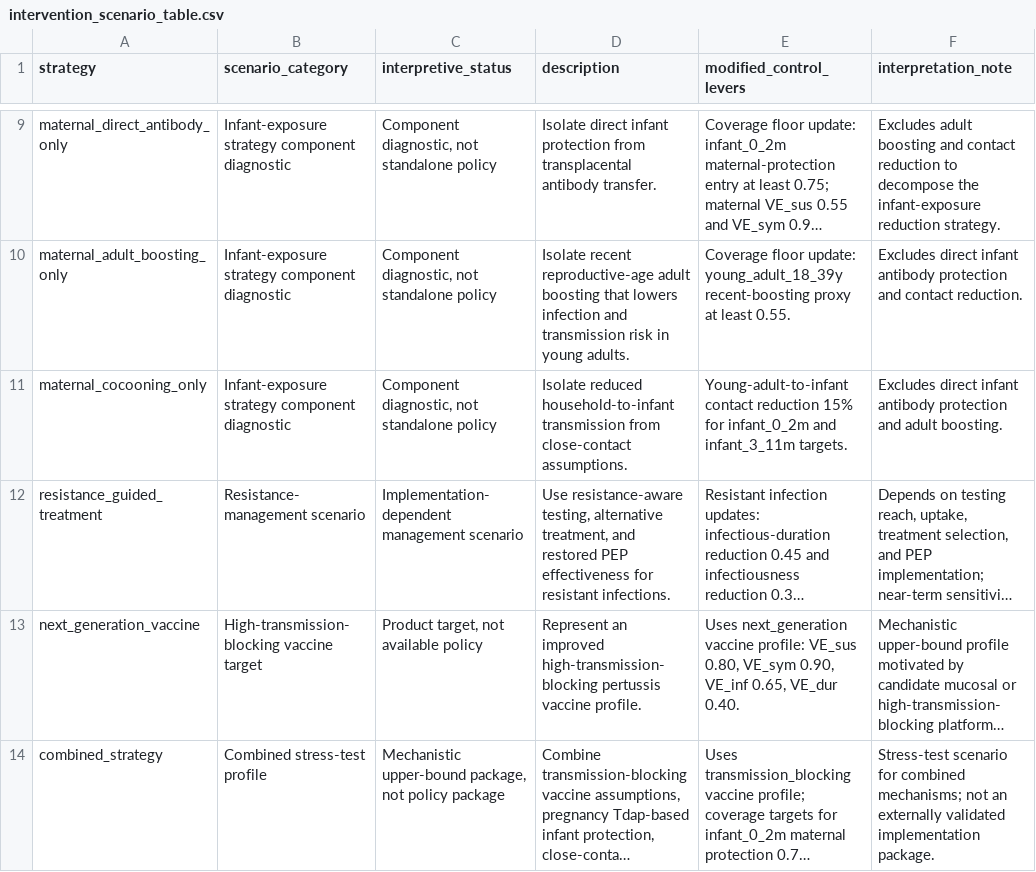
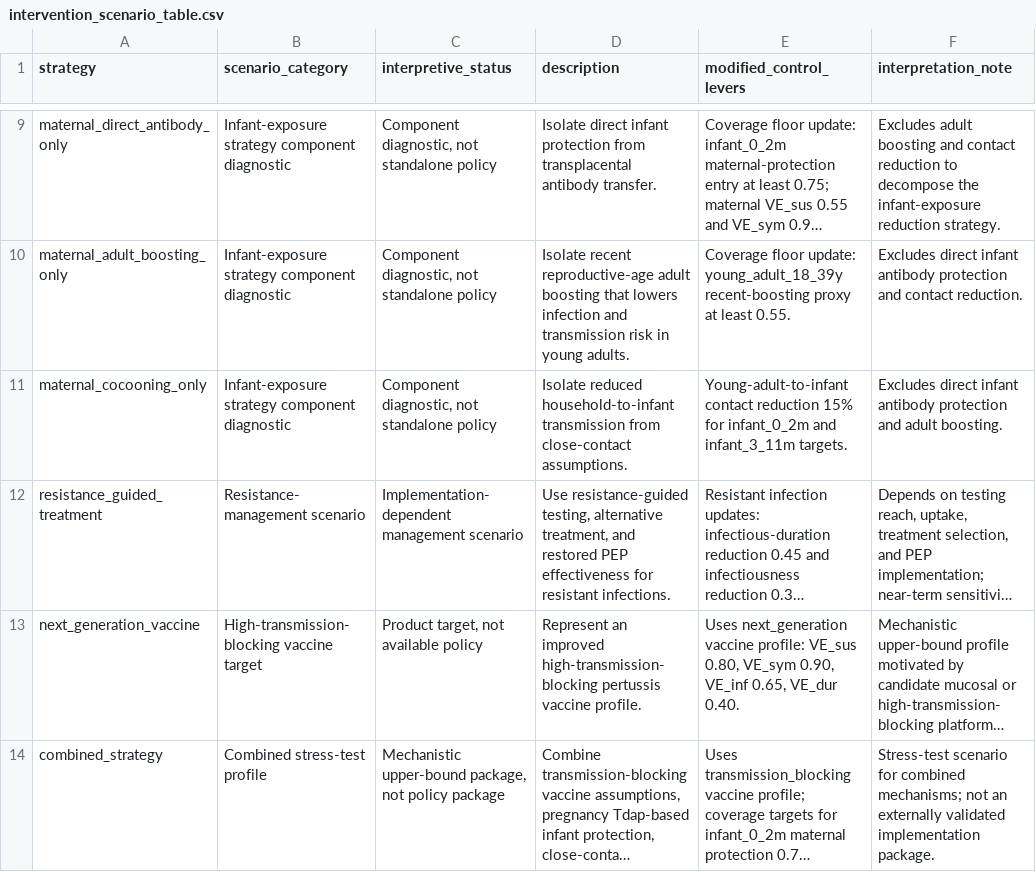
Before and after one commit to xmusphlkg/pertussis_transmission_analysis, a CSV file: manuscript_notes/intervention_scenario_table.csv, drawn as a sheet; only a part is shown, gaps mark what is left out; long unchanged cells end in …; the diff names each change by its address in the sheet, - before the commit and + after, or states it on an @@ line.

```diff
--- a/manuscript_notes/intervention_scenario_table.csv
+++ b/manuscript_notes/intervention_scenario_table.csv
-D12 (description): Use resistance-aware testing, alternative…
+D12 (description): Use resistance-guided testing, alternative…
```
Also changed, not shown: outputs/tables/resistance_parameter_justification.csv, outputs/tables/strategy_domain_interpretation.csv, 6 other files.
